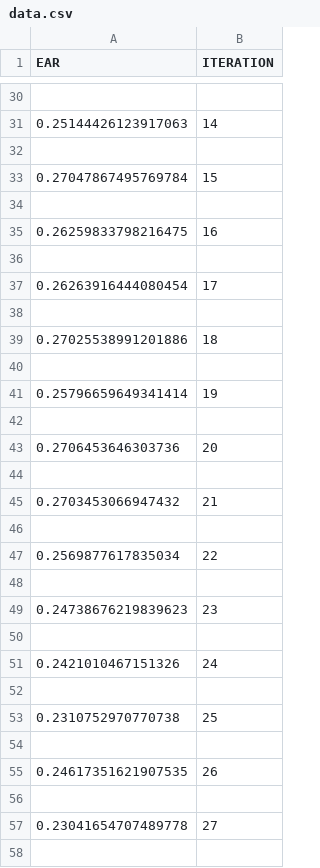
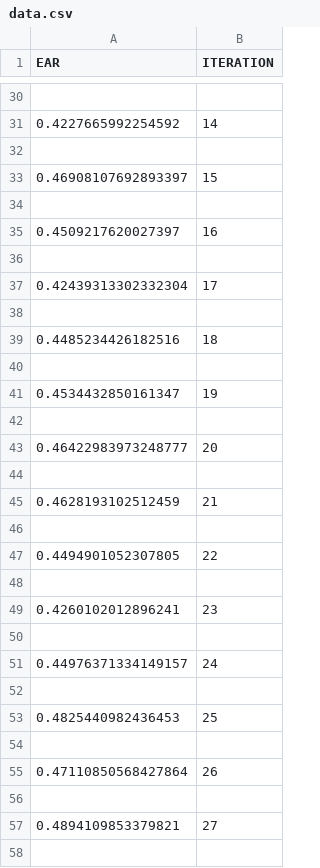
Before and after one commit to KevinDepedri/Face-Spoofing-Detection-Using-Colour-Texture-Analysis, a CSV file: data.csv, drawn as a sheet; only a part is shown, gaps mark what is left out; the diff covers the shown part only.

```diff
--- a/data.csv
+++ b/data.csv
@@ -30,29 +30,29 @@ EAR,ITERATION
 
-0.25144426123917063,14
+0.4227665992254592,14
 
-0.27047867495769784,15
+0.46908107692893397,15
 
-0.26259833798216475,16
+0.4509217620027397,16
 
-0.26263916444080454,17
+0.42439313302332304,17
 
-0.27025538991201886,18
+0.4485234426182516,18
 
-0.25796659649341414,19
+0.4534432850161347,19
 
-0.2706453646303736,20
+0.46422983973248777,20
 
-0.2703453066947432,21
+0.4628193102512459,21
 
-0.2569877617835034,22
+0.4494901052307805,22
 
-0.24738676219839623,23
+0.4260102012896241,23
 
-0.2421010467151326,24
+0.44976371334149157,24
 
-0.2310752970770738,25
+0.4825440982436453,25
 
-0.24617351621907535,26
+0.47110850568427864,26
 
-0.23041654707489778,27
+0.4894109853379821,27
 
```
Also changed, not shown: 82 added rows and 78 edited cells elsewhere in this file, 1 other file.
